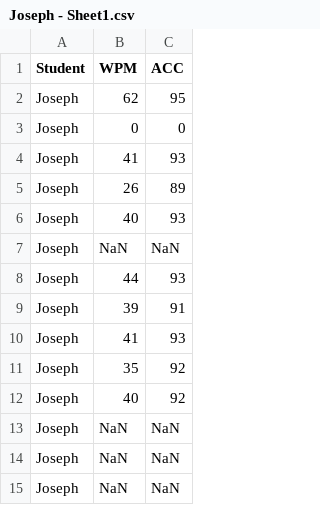
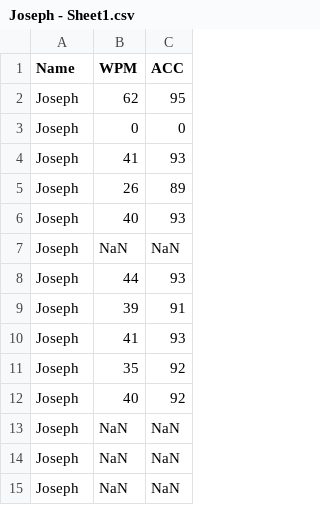
Before and after one commit to Balopezxc/FINAL-ESC-12, a CSV file: Joseph - Sheet1.csv, drawn as a sheet.

Commit message:
Update Joseph - Sheet1.csv

```diff
--- a/Joseph - Sheet1.csv
+++ b/Joseph - Sheet1.csv
@@ -1,2 +1,2 @@
-Student,WPM,ACC
+Name,WPM,ACC
 Joseph,62,95
```
